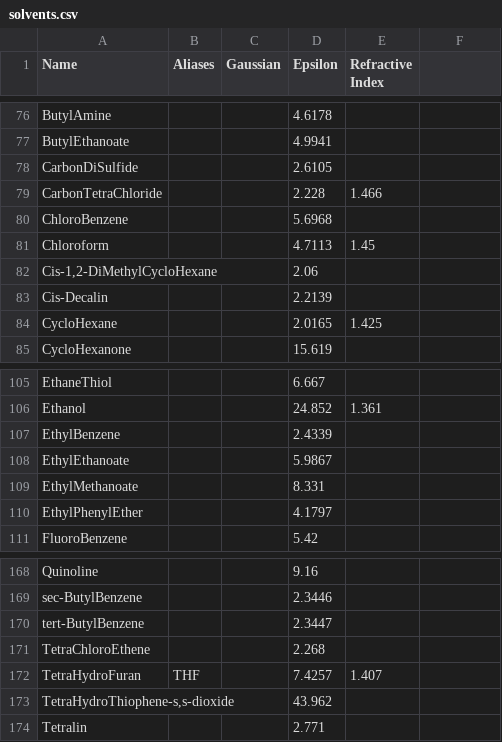
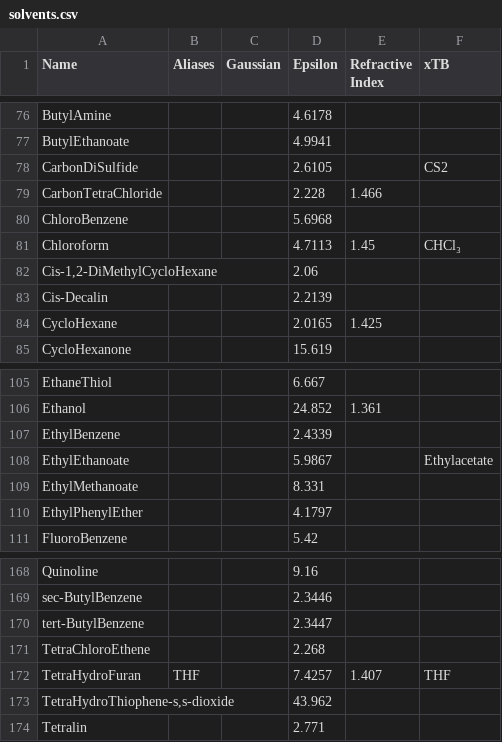
Before and after one commit to Digichem-Project/digichem-core, a CSV file: digichem/data/solvents.csv, drawn as a sheet; only a part is shown, gaps mark what is left out; the diff covers the shown part only.

```diff
--- a/digichem/data/solvents.csv
+++ b/digichem/data/solvents.csv
@@ -1 +1 @@
-Name,Aliases,Gaussian,Epsilon,Refractive Index
+Name,Aliases,Gaussian,Epsilon,Refractive Index,xTB
@@ -78 +78 @@ ButylEthanoate,,,4.9941,
-CarbonDiSulfide,,,2.6105,
+CarbonDiSulfide,,,2.6105,,CS2
@@ -81 +81 @@ ChloroBenzene,,,5.6968,
-Chloroform,,,4.7113,1.45
+Chloroform,,,4.7113,1.45,CHCl₃
@@ -108 +108 @@ EthylBenzene,,,2.4339,
-EthylEthanoate,,,5.9867,
+EthylEthanoate,,,5.9867,,Ethylacetate
@@ -172 +172 @@ TetraChloroEthene,,,2.268,
-TetraHydroFuran,THF,,7.4257,1.407
+TetraHydroFuran,THF,,7.4257,1.407,THF
```
Also changed, not shown: 8 edited cells elsewhere in this file, 1 other file.
